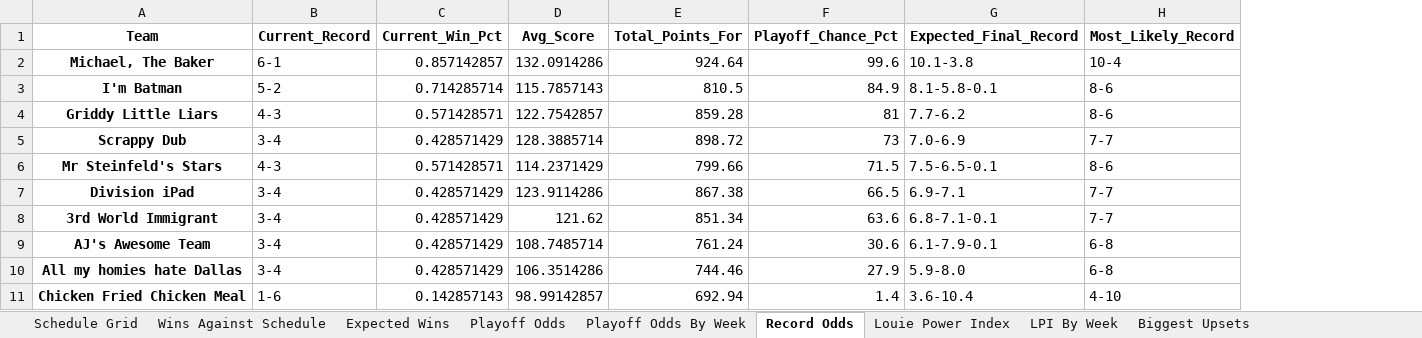
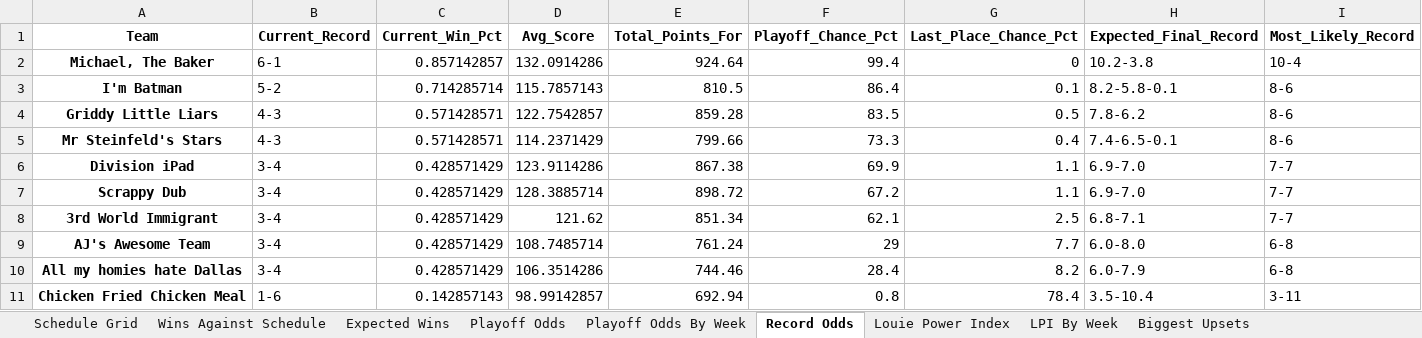
Before and after one commit to LouieR3/FantasyFootballApp, an Excel workbook: leagues/0755 Fantasy Football 2025.xlsx, sheet Record Odds, drawn as a sheet; values as stored, in another font and other column widths than the file's, no borders; removed rows and columns are numbered as before the commit, all else as after; the diff names each change by its address in the sheet, - before the commit and + after, or states it on an @@ line.

```diff
--- a/leagues/0755 Fantasy Football 2025.xlsx (sheet Record Odds)
+++ b/leagues/0755 Fantasy Football 2025.xlsx (sheet Record Odds)
+column G (Last_Place_Chance_Pct), rows 2-6: 0 | 0.1 | 0.5 | 0.4 | 1.1; rows 8-11: 2.5 | 7.7 | 8.2 | 78.4
-F2 (Playoff_Chance_Pct): 99.6
+F2 (Playoff_Chance_Pct): 99.4
-H2 (Expected_Final_Record): 10.1-3.8
+H2 (Expected_Final_Record): 10.2-3.8
-F3 (Playoff_Chance_Pct): 84.9
+F3 (Playoff_Chance_Pct): 86.4
-H3 (Expected_Final_Record): 8.1-5.8-0.1
+H3 (Expected_Final_Record): 8.2-5.8-0.1
-F4 (Playoff_Chance_Pct): 81
+F4 (Playoff_Chance_Pct): 83.5
-H4 (Expected_Final_Record): 7.7-6.2
+H4 (Expected_Final_Record): 7.8-6.2
-row 5: Scrappy Dub | 3-4 | 0.428571429 | 128.3885714 | 898.72 | 73 | 7.0-6.9 | 7-7
-F5 (Playoff_Chance_Pct): 71.5
+F5 (Playoff_Chance_Pct): 73.3
-H5 (Expected_Final_Record): 7.5-6.5-0.1
+H5 (Expected_Final_Record): 7.4-6.5-0.1
-F6 (Playoff_Chance_Pct): 66.5
+F6 (Playoff_Chance_Pct): 69.9
-H6 (Expected_Final_Record): 6.9-7.1
+H6 (Expected_Final_Record): 6.9-7.0
+row 7: Scrappy Dub | 3-4 | 0.428571429 | 128.3885714 | 898.72 | 67.2 | 1.1 | 6.9-7.0 | 7-7
-F8 (Playoff_Chance_Pct): 63.6
+F8 (Playoff_Chance_Pct): 62.1
-H8 (Expected_Final_Record): 6.8-7.1-0.1
+H8 (Expected_Final_Record): 6.8-7.1
-F9 (Playoff_Chance_Pct): 30.6
+F9 (Playoff_Chance_Pct): 29
-H9 (Expected_Final_Record): 6.1-7.9-0.1
+H9 (Expected_Final_Record): 6.0-8.0
-F10 (Playoff_Chance_Pct): 27.9
+F10 (Playoff_Chance_Pct): 28.4
-H10 (Expected_Final_Record): 5.9-8.0
+H10 (Expected_Final_Record): 6.0-7.9
-F11 (Playoff_Chance_Pct): 1.4
+F11 (Playoff_Chance_Pct): 0.8
-H11 (Expected_Final_Record): 3.6-10.4
+H11 (Expected_Final_Record): 3.5-10.4
-I11 (Most_Likely_Record): 4-10
+I11 (Most_Likely_Record): 3-11
```
Also changed, not shown: sheet Playoff Odds, sheet Playoff Odds By Week, leagues/Family Fantasy 2025.xlsx, leagues/Pennoni Younglings 2025.xlsx, 14 other files.
